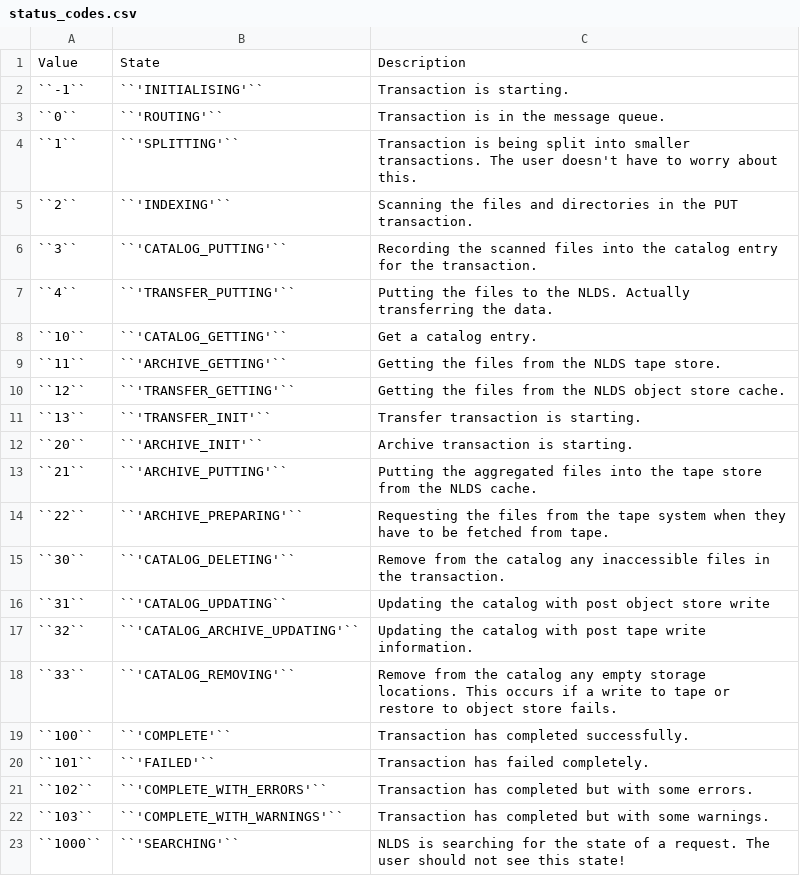
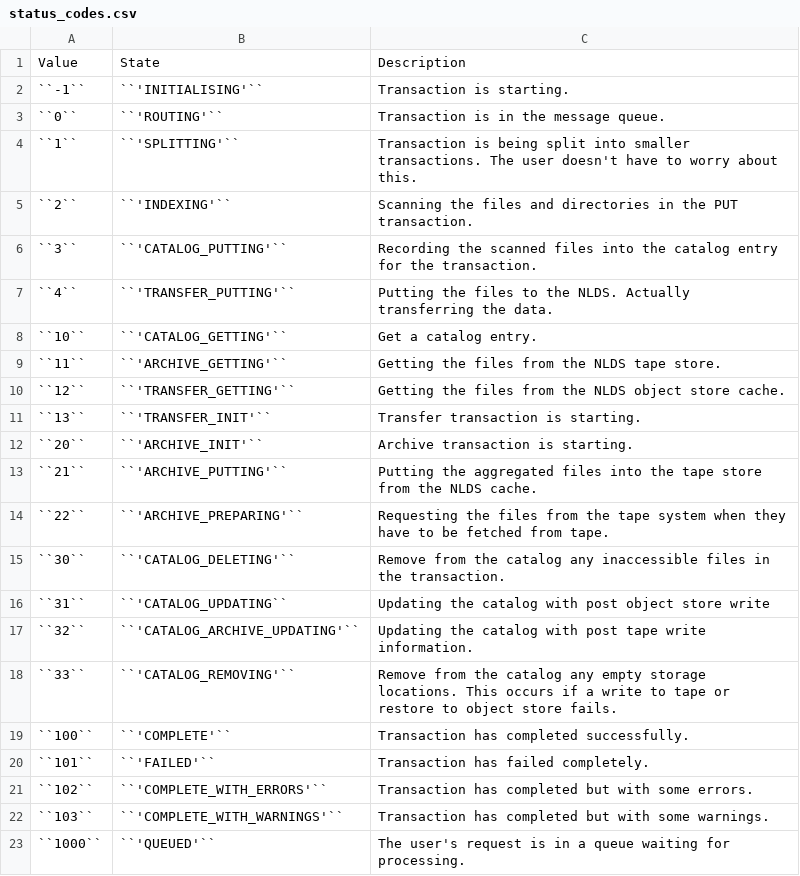
Before and after one commit to cedadev/nlds-client, a CSV file: docs/user_guide/source/status_codes.csv, drawn as a sheet.

```diff
--- a/docs/user_guide/source/status_codes.csv
+++ b/docs/user_guide/source/status_codes.csv
@@ -22,2 +22,2 @@ Value,State,Description
 ``103``,``'COMPLETE_WITH_WARNINGS'``,Transaction has completed but with some warnings.
-``1000``,``'SEARCHING'``,NLDS is searching for the state of a request.  The user should not see this state!
+``1000``,``'QUEUED'``,The user's request is in a queue waiting for processing.
```
Also changed, not shown: 10 other files.
